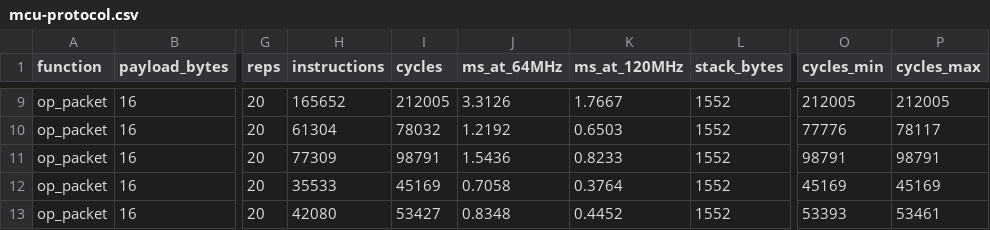
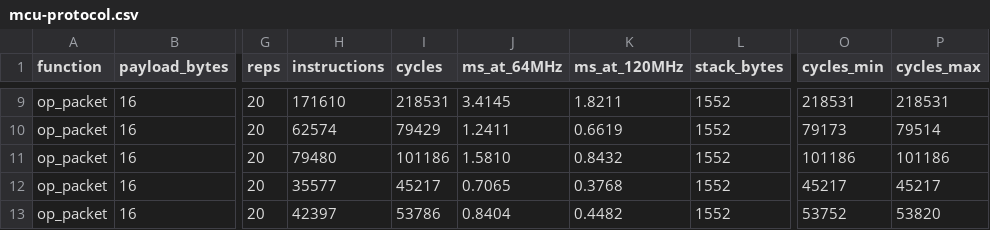
Before and after one commit to eldouh3030/QUILL, a CSV file: results/mcu-protocol.csv, drawn as a sheet; only a part is shown, gaps mark what is left out; the diff covers the shown part only; the diff names each change by its address in the sheet, - before the commit and + after, or states it on an @@ line.

```diff
--- a/results/mcu-protocol.csv
+++ b/results/mcu-protocol.csv
-H9 (instructions): 165652
+H9 (instructions): 171610
-I9 (cycles): 212005
+I9 (cycles): 218531
-J9 (ms_at_64MHz): 3.3126
+J9 (ms_at_64MHz): 3.4145
-K9 (ms_at_120MHz): 1.7667
+K9 (ms_at_120MHz): 1.8211
-O9 (cycles_min): 212005
+O9 (cycles_min): 218531
-P9 (cycles_max): 212005
+P9 (cycles_max): 218531
-H10 (instructions): 61304
+H10 (instructions): 62574
-I10 (cycles): 78032
+I10 (cycles): 79429
-J10 (ms_at_64MHz): 1.2192
+J10 (ms_at_64MHz): 1.2411
-K10 (ms_at_120MHz): 0.6503
+K10 (ms_at_120MHz): 0.6619
-O10 (cycles_min): 77776
+O10 (cycles_min): 79173
-P10 (cycles_max): 78117
+P10 (cycles_max): 79514
-H11 (instructions): 77309
+H11 (instructions): 79480
-I11 (cycles): 98791
+I11 (cycles): 101186
-J11 (ms_at_64MHz): 1.5436
+J11 (ms_at_64MHz): 1.5810
-K11 (ms_at_120MHz): 0.8233
+K11 (ms_at_120MHz): 0.8432
-O11 (cycles_min): 98791
+O11 (cycles_min): 101186
-P11 (cycles_max): 98791
+P11 (cycles_max): 101186
-H12 (instructions): 35533
+H12 (instructions): 35577
-I12 (cycles): 45169
+I12 (cycles): 45217
-J12 (ms_at_64MHz): 0.7058
+J12 (ms_at_64MHz): 0.7065
-K12 (ms_at_120MHz): 0.3764
+K12 (ms_at_120MHz): 0.3768
-O12 (cycles_min): 45169
+O12 (cycles_min): 45217
-P12 (cycles_max): 45169
+P12 (cycles_max): 45217
-H13 (instructions): 42080
+H13 (instructions): 42397
-I13 (cycles): 53427
+I13 (cycles): 53786
-J13 (ms_at_64MHz): 0.8348
+J13 (ms_at_64MHz): 0.8404
-K13 (ms_at_120MHz): 0.4452
+K13 (ms_at_120MHz): 0.4482
-O13 (cycles_min): 53393
+O13 (cycles_min): 53752
-P13 (cycles_max): 53461
+P13 (cycles_max): 53820
```
Also changed, not shown: 117 edited cells elsewhere in this file, results-laptop/primitives.csv, results/mcu-all.csv, 26 other files.
